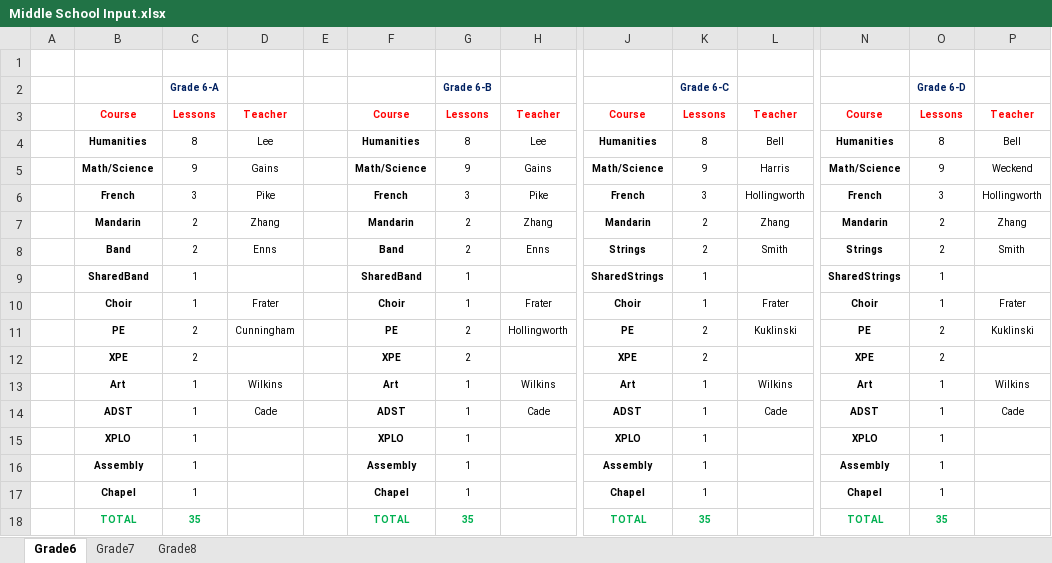
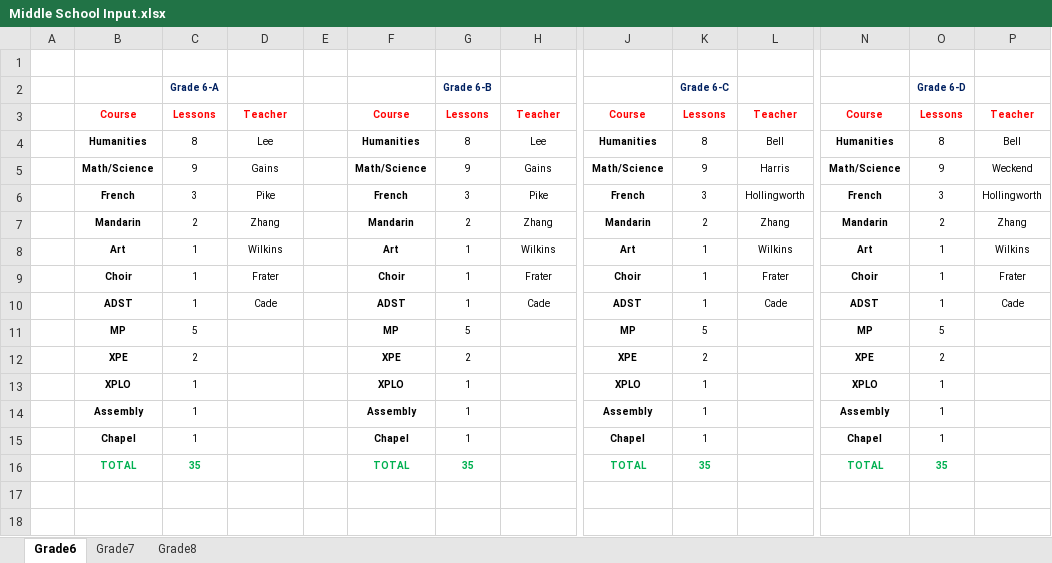
Before and after one commit to richardhoshino/SMUS, an Excel workbook: Middle School Input.xlsx, sheet Grade6, drawn as a sheet; only a part is shown, gaps mark what is left out; values as stored, in another font and other column widths than the file's, no borders; removed rows and columns are numbered as before the commit, all else as after; rows hold the shown columns only; the diff names each change by its address in the sheet, - before the commit and + after, or states it on an @@ line.

```diff
--- a/Middle School Input.xlsx (sheet Grade6)
+++ b/Middle School Input.xlsx (sheet Grade6)
-row 8:  | Band | 2 | Enns |  | Band | 2 | Enns | Strings | 2 | Smith | Strings | 2 | Smith
-row 9:  | SharedBand | 1 |  |  | SharedBand | 1 |  | SharedStrings | 1 |  | SharedStrings | 1
@@ row 13 moved to row 8: Art @@
-row 11:  | PE | 2 | Cunningham |  | PE | 2 | Hollingworth | PE | 2 | Kuklinski | PE | 2 | Kuklinski
@@ row 14 moved to row 10: ADST @@
+row 11:  | MP | 5 |  |  | MP | 5 |  | MP | 5 |  | MP | 5
```
Also changed, not shown: sheet Grade8, sheet Grade7, 1 other file.
